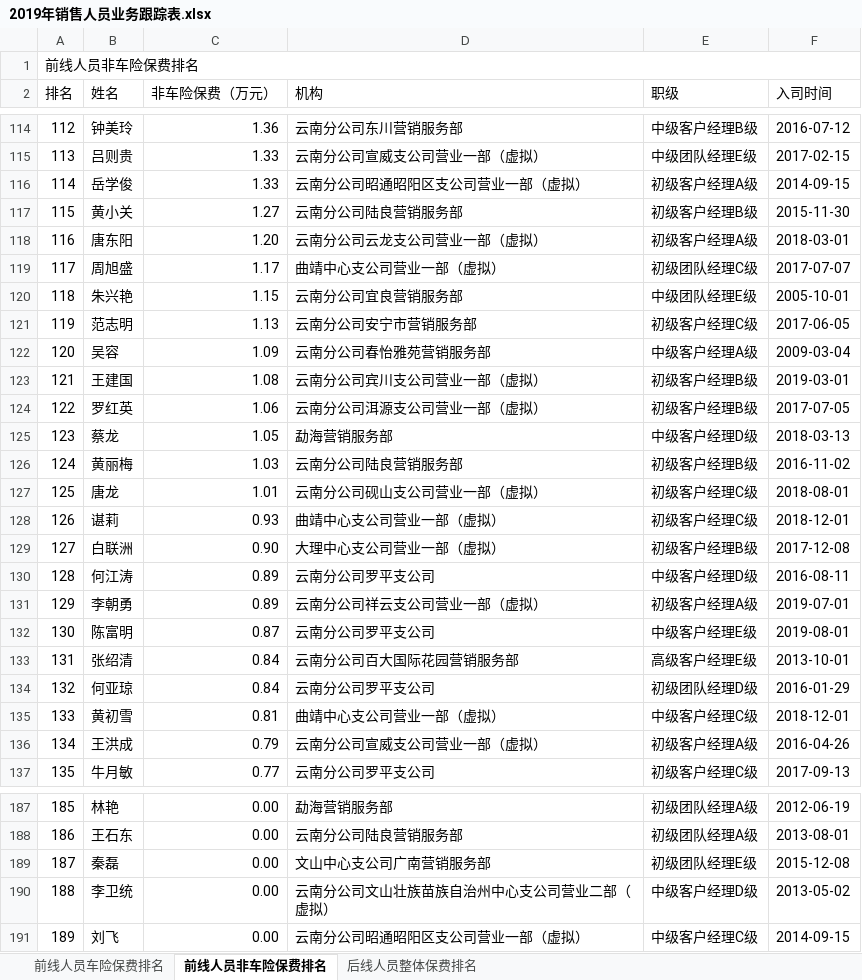
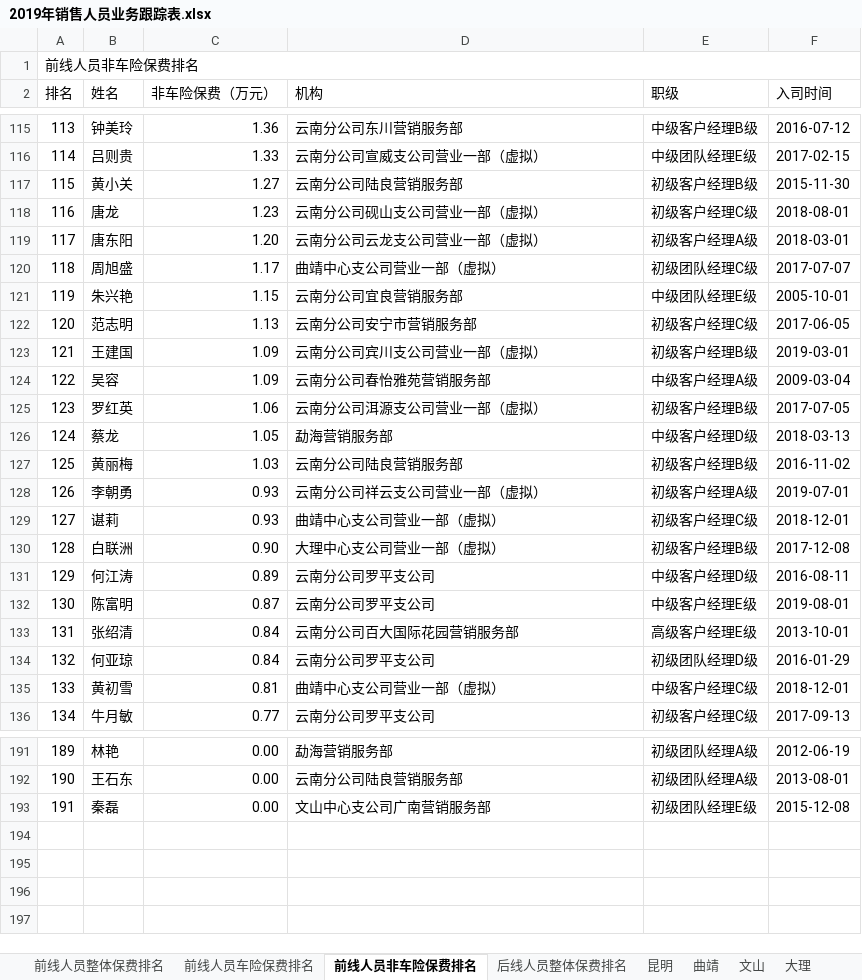
Before and after one commit to fagan2888/YuanGongBaoFeiTongJi, an Excel workbook: 2019年销售人员业务跟踪表.xlsx, sheet 前线人员非车险保费排名, drawn as a sheet; only a part is shown, gaps mark what is left out; values as stored, in another font and other column widths than the file's, no cell formats; removed rows and columns are numbered as before the commit, all else as after; the diff covers the shown part only; the diff names each change by its address in the sheet, - before the commit and + after, or states it on an @@ line.

```diff
--- a/2019年销售人员业务跟踪表.xlsx (sheet 前线人员非车险保费排名)
+++ b/2019年销售人员业务跟踪表.xlsx (sheet 前线人员非车险保费排名)
+sheet tab: 前线人员整体保费排名
+sheet tab: 昆明
+sheet tab: 曲靖
+sheet tab: 文山
+sheet tab: 大理
@@ column A (排名) renumbered between rows 35 and 193 @@
-row 116: 114 | 岳学俊 | 1.33 | 云南分公司昭通昭阳区支公司营业一部（虚拟） | 初级客户经理A级 | 2014-09-15
+row 118: 116 | 唐龙 | 1.23 | 云南分公司砚山支公司营业一部（虚拟） | 初级客户经理C级 | 2018-08-01
+row 123: 121 | 王建国 | 1.09 | 云南分公司宾川支公司营业一部（虚拟） | 初级客户经理B级 | 2019-03-01
-row 123: 121 | 王建国 | 1.08 | 云南分公司宾川支公司营业一部（虚拟） | 初级客户经理B级 | 2019-03-01
-row 127: 125 | 唐龙 | 1.01 | 云南分公司砚山支公司营业一部（虚拟） | 初级客户经理C级 | 2018-08-01
+row 128: 126 | 李朝勇 | 0.93 | 云南分公司祥云支公司营业一部（虚拟） | 初级客户经理A级 | 2019-07-01
-row 131: 129 | 李朝勇 | 0.89 | 云南分公司祥云支公司营业一部（虚拟） | 初级客户经理A级 | 2019-07-01
-row 136: 134 | 王洪成 | 0.79 | 云南分公司宣威支公司营业一部（虚拟） | 初级客户经理A级 | 2016-04-26
-row 190: 188 | 李卫统 | 0.00 | 云南分公司文山壮族苗族自治州中心支公司营业二部（虚拟） | 中级客户经理D级 | 2013-05-02
-row 191: 189 | 刘飞 | 0.00 | 云南分公司昭通昭阳区支公司营业一部（虚拟） | 中级客户经理C级 | 2014-09-15
```
Also changed, not shown: 13 added rows, 7 removed rows and 24 edited cells elsewhere in this sheet, sheet 前线人员车险保费排名, sheet 后线人员整体保费排名, other sheet tabs, cell formats, 前线.xlsx, 后线.xlsx, 6 other files.
